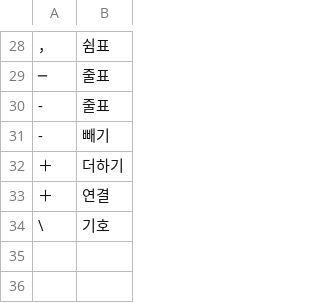
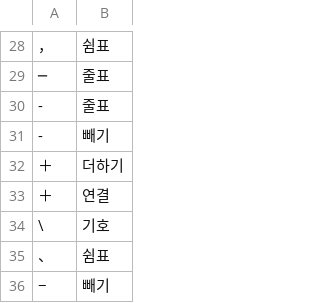
Before and after one commit to geul-org/nlgeul, a TSV file: pkg/data/signs.tsv, drawn as a sheet; only a part is shown, gaps mark what is left out; the diff names each change by its address in the sheet, - before the commit and + after, or states it on an @@ line.

```diff
--- a/pkg/data/signs.tsv
+++ b/pkg/data/signs.tsv
+row 35: 、 | 쉼표
+row 36: − | 빼기
```
Also changed, not shown: pkg/data/special-etc.tsv, 20 other files.
